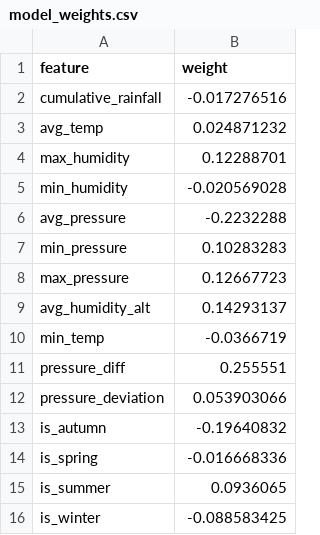
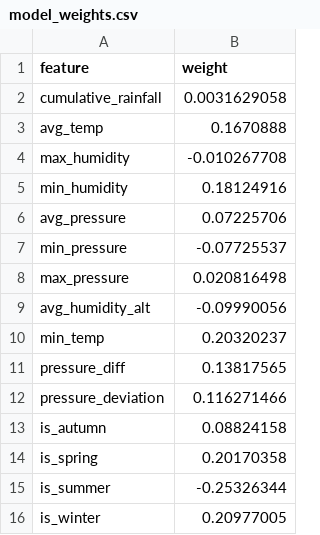
Before and after one commit to porridgeowefish/ShenZhen_Weather, a CSV file: model_weights.csv, drawn as a sheet.

```diff
--- a/model_weights.csv
+++ b/model_weights.csv
@@ -1,16 +1,16 @@
 feature,weight
-cumulative_rainfall,-0.017276516
-avg_temp,0.024871232
-max_humidity,0.12288701
-min_humidity,-0.020569028
-avg_pressure,-0.2232288
-min_pressure,0.10283283
-max_pressure,0.12667723
-avg_humidity_alt,0.14293137
-min_temp,-0.0366719
-pressure_diff,0.255551
-pressure_deviation,0.053903066
-is_autumn,-0.19640832
-is_spring,-0.016668336
-is_summer,0.0936065
-is_winter,-0.088583425
+cumulative_rainfall,0.0031629058
+avg_temp,0.1670888
+max_humidity,-0.010267708
+min_humidity,0.18124916
+avg_pressure,0.07225706
+min_pressure,-0.07725537
+max_pressure,0.020816498
+avg_humidity_alt,-0.09990056
+min_temp,0.20320237
+pressure_diff,0.13817565
+pressure_deviation,0.116271466
+is_autumn,0.08824158
+is_spring,0.20170358
+is_summer,-0.25326344
+is_winter,0.20977005
```
Also changed, not shown: 10 other files.
